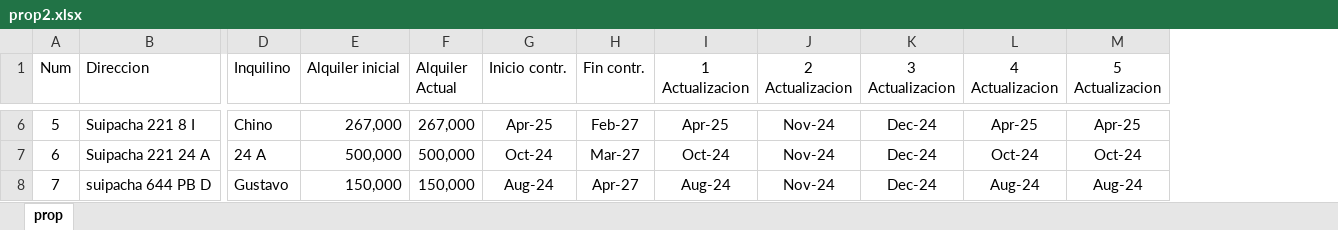
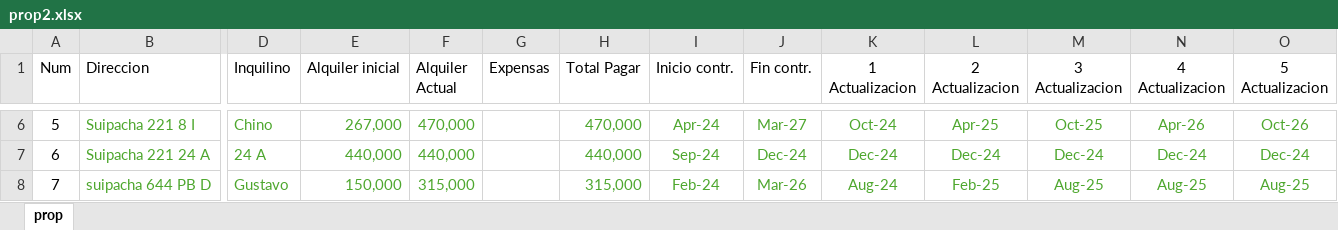
Before and after one commit to SELF-msselve/Web-HTML-CSS, an Excel workbook: AlquileresProp/prop2.xlsx, sheet prop, drawn as a sheet; only a part is shown, gaps mark what is left out; values as stored, in another font and other column widths than the file's, no borders; addresses are those after the commit; the diff covers the shown part only; the diff names each change by its address in the sheet, - before the commit and + after, or states it on an @@ line.

```diff
--- a/AlquileresProp/prop2.xlsx (sheet prop)
+++ b/AlquileresProp/prop2.xlsx (sheet prop)
+column G (Expensas), empty
+column H (Total Pagar), rows 6-8: 470,000 | 440,000 | 315,000
-B6:F6 text colour: black
+B6:F6 text colour: #4EA72E
-F6 (Alquiler Actual): 267,000
+F6 (Alquiler Actual): 470,000
-I6:O8 text colour: black
+I6:O8 text colour: #4EA72E
-I6 (Inicio contr.): Apr-25
+I6 (Inicio contr.): Apr-24
-J6 (Fin contr.): Feb-27
+J6 (Fin contr.): Mar-27
-K6 (1 Actualizacion): Apr-25
+K6 (1 Actualizacion): Oct-24
-L6 (2 Actualizacion): Nov-24
+L6 (2 Actualizacion): Apr-25
-M6 (3 Actualizacion): Dec-24
+M6 (3 Actualizacion): Oct-25
-N6 (4 Actualizacion): Apr-25
+N6 (4 Actualizacion): Apr-26
-O6 (5 Actualizacion): Apr-25
+O6 (5 Actualizacion): Oct-26
-B7 text colour: black
+B7 text colour: #4EA72E
-D7:F7 text colour: black
+D7:F7 text colour: #4EA72E
-E7 (Alquiler inicial): 500,000
+E7 (Alquiler inicial): 440,000
-F7 (Alquiler Actual): 500,000
+F7 (Alquiler Actual): 440,000
-I7 (Inicio contr.): Oct-24
+I7 (Inicio contr.): Sep-24
-J7 (Fin contr.): Mar-27
+J7 (Fin contr.): Dec-24
-K7 (1 Actualizacion): Oct-24
+K7 (1 Actualizacion): Dec-24
-L7 (2 Actualizacion): Nov-24
+L7 (2 Actualizacion): Dec-24
-N7 (4 Actualizacion): Oct-24
+N7 (4 Actualizacion): Dec-24
-O7 (5 Actualizacion): Oct-24
+O7 (5 Actualizacion): Dec-24
-B8:F8 text colour: black
+B8:F8 text colour: #4EA72E
-F8 (Alquiler Actual): 150,000
+F8 (Alquiler Actual): 315,000
-I8 (Inicio contr.): Aug-24
+I8 (Inicio contr.): Feb-24
-J8 (Fin contr.): Apr-27
+J8 (Fin contr.): Mar-26
-L8 (2 Actualizacion): Nov-24
+L8 (2 Actualizacion): Feb-25
-M8 (3 Actualizacion): Dec-24
+M8 (3 Actualizacion): Aug-25
-N8 (4 Actualizacion): Aug-24
+N8 (4 Actualizacion): Aug-25
-O8 (5 Actualizacion): Aug-24
+O8 (5 Actualizacion): Aug-25
```
Also changed, not shown: 65 edited cells and cell formats elsewhere in this sheet, 2 other files.
